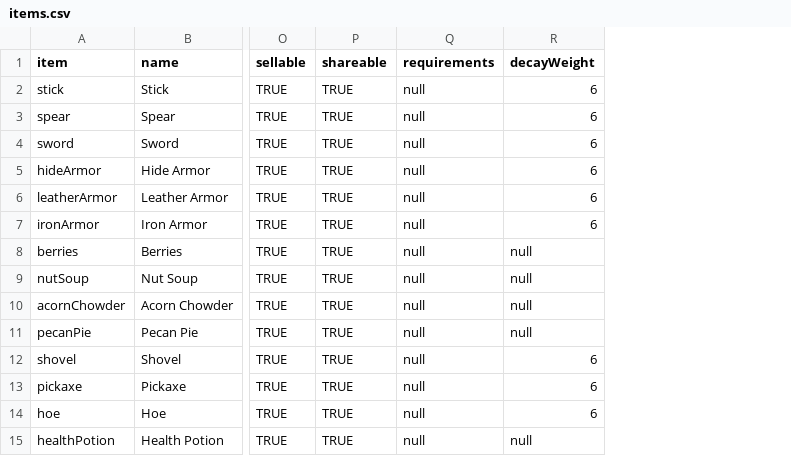
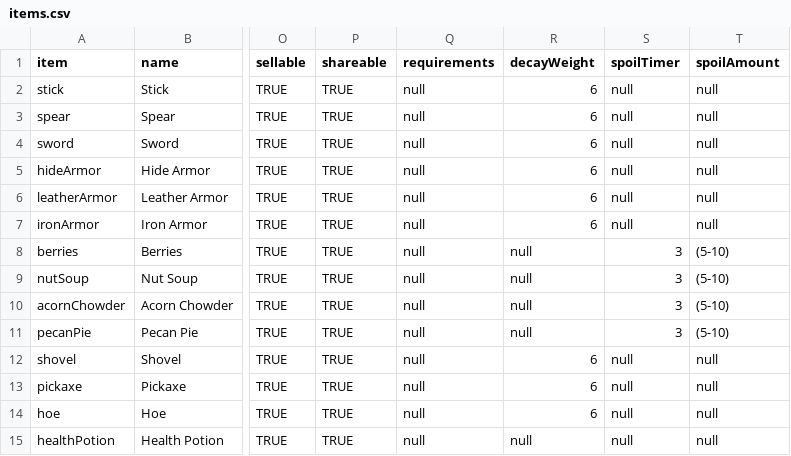
Before and after one commit to pusztayj/squirrelSimulator, a CSV file: resources/data/items.csv, drawn as a sheet; only a part is shown, gaps mark what is left out; the diff names each change by its address in the sheet, - before the commit and + after, or states it on an @@ line.

Commit message:
Food Spoils over time

```diff
--- a/resources/data/items.csv
+++ b/resources/data/items.csv
+column S (spoilTimer), rows 2-15: null | null | null | null | null | null | 3 | 3 | 3 | 3 | null | null | null | null
+column T (spoilAmount), rows 2-15: null | null | null | null | null | null | (5-10) | (5-10) | (5-10) | (5-10) | null | null | null | null
```
Also changed, not shown: 5 other files.
